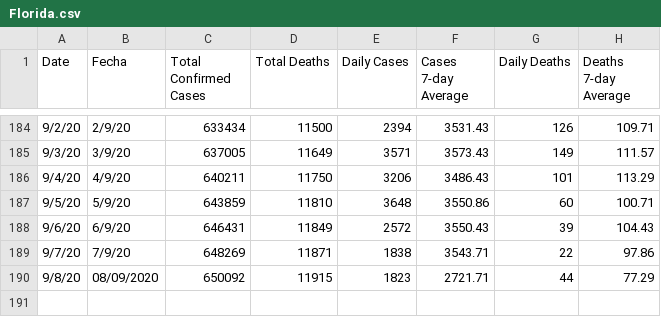
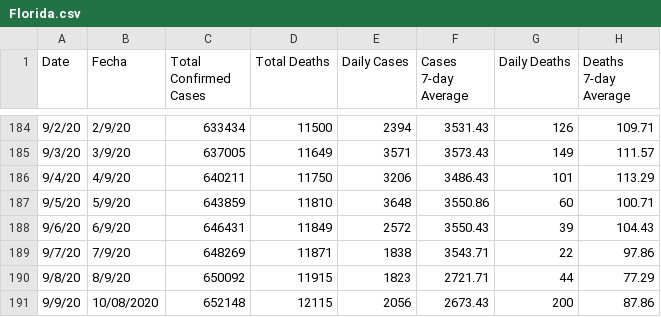
Before and after one commit to rosmeryiza/alligator-covid-tracking, a CSV file: Florida.csv, drawn as a sheet; only a part is shown, gaps mark what is left out.

```diff
--- a/Florida.csv
+++ b/Florida.csv
@@ -189,2 +189,3 @@
 9/7/20,7/9/20,648269,11871,1838,3543.71,22,97.86
-9/8/20,08/09/2020,650092,11915,1823,2721.71,44,77.29
+9/8/20,8/9/20,650092,11915,1823,2721.71,44,77.29
+9/9/20,10/08/2020,652148,12115,2056,2673.43,200,87.86
```
Also changed, not shown: Alachua.csv, 1 other file.
